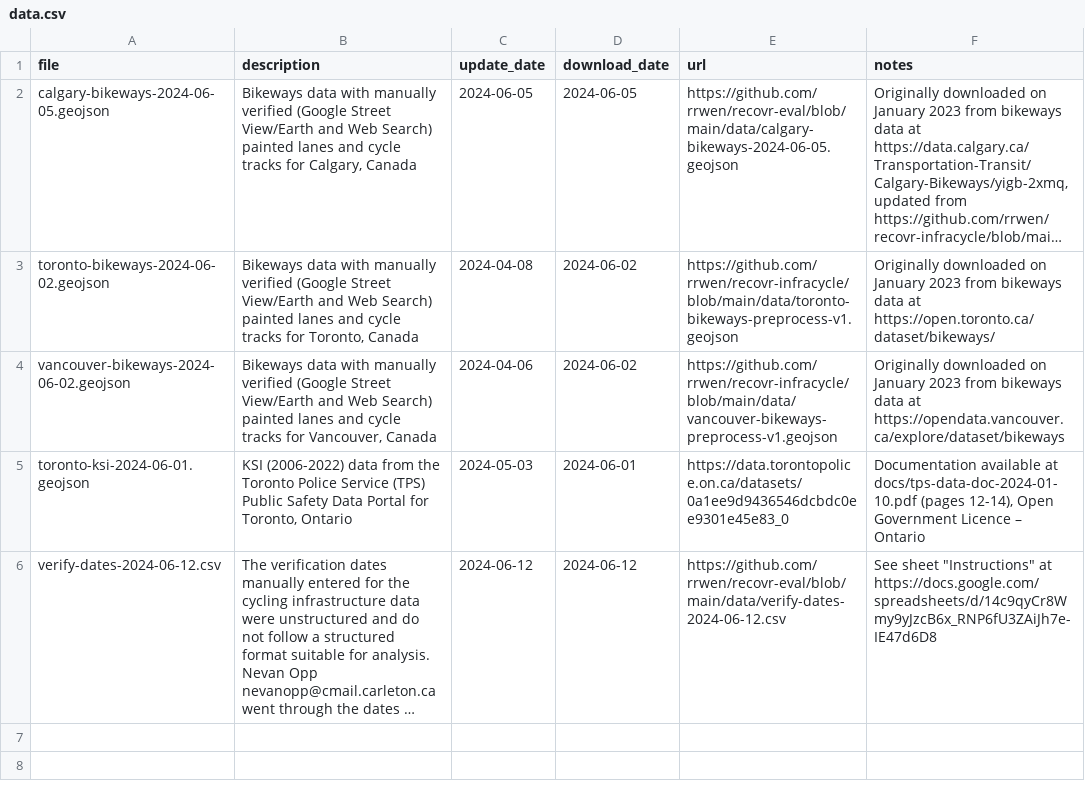
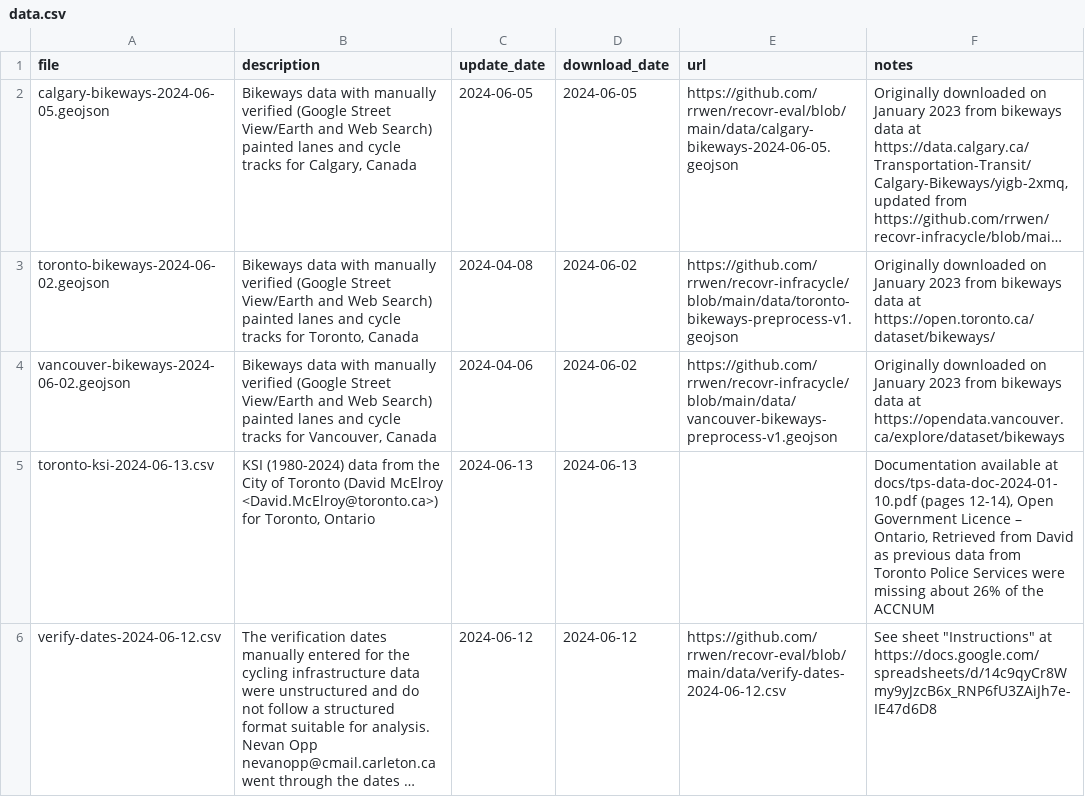
Before and after one commit to rrwen/recovr-eval, a CSV file: data/data.csv, drawn as a sheet; long unchanged cells end in …; removed rows and columns are numbered as before the commit, all else as after; the diff names each change by its address in the sheet, - before the commit and + after, or states it on an @@ line.

Commit message:
Use toronto-ksi-2024-06-13 data from david mcelroy at city of toronto

```diff
--- a/data/data.csv
+++ b/data/data.csv
-row 5: toronto-ksi-2024-06-01.geojson | KSI (2006-2022) data from the Toronto Police Service (TPS) Public Safety Data Portal for Toronto, Ontario | 2024-05-03 | 2024-06-01 | https://data.torontopolice.on.ca/datasets/0a1ee9d9436546dcbdc0ee9301e45e83_0 | Documentation available at docs/tps-data-doc-2024-01-10.pdf (pages 12-14), Open Government Licence – Ontario
+row 5: toronto-ksi-2024-06-13.csv | KSI (1980-2024) data from the City of Toronto (David McElroy <David.McElroy@toronto.ca>) for Toronto, Ontario | 2024-06-13 | 2024-06-13 |  | Documentation available at docs/tps-data-doc-2024-01-10.pdf (pages 12-14), Open Government Licence – Ontario, Retrieved from David as previous data from Toronto Police Services were missing about 26% of the ACCNUM
```
Also changed, not shown: 7 other files.
